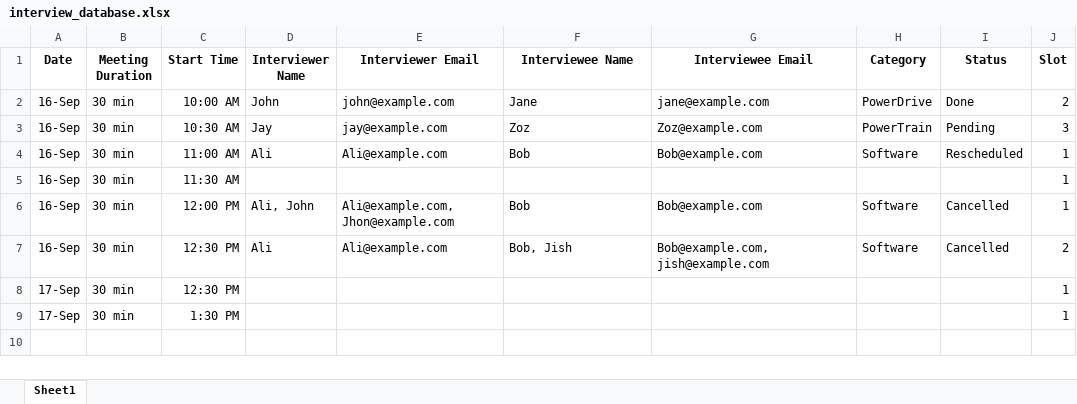
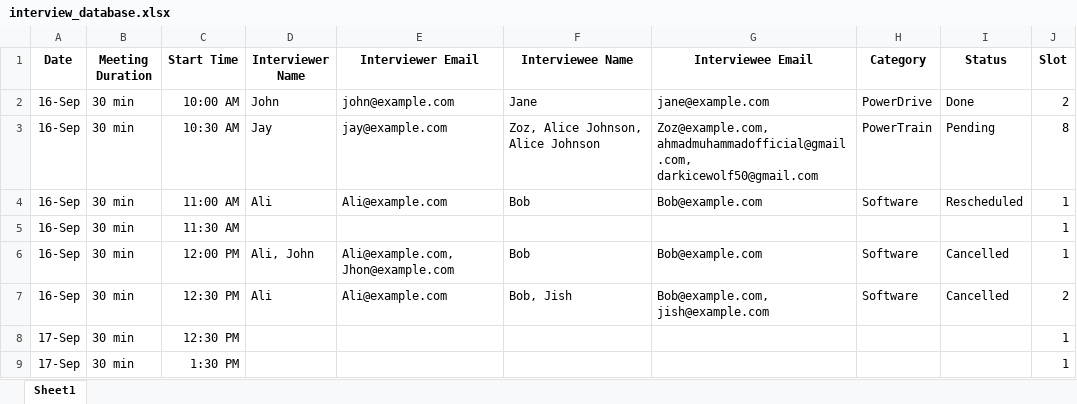
Before and after one commit to cnidariaware/BajaCloud, an Excel workbook: interview_database.xlsx, sheet Sheet1, drawn as a sheet; values as stored, in another font and other column widths than the file's, no borders; the diff names each change by its address in the sheet, - before the commit and + after, or states it on an @@ line.

```diff
--- a/interview_database.xlsx (sheet Sheet1)
+++ b/interview_database.xlsx (sheet Sheet1)
-F3 (Interviewee Name): Zoz
+F3 (Interviewee Name): Zoz, Alice Johnson, Alice Johnson
-G3 (Interviewee Email): Zoz@example.com
+G3 (Interviewee Email): Zoz@example.com, ahmadmuhammadofficial@gmail.com, darkicewolf50@gmail.com
-J3 (Slot): 3
+J3 (Slot): 8
```
Also changed, not shown: 28 other files.
